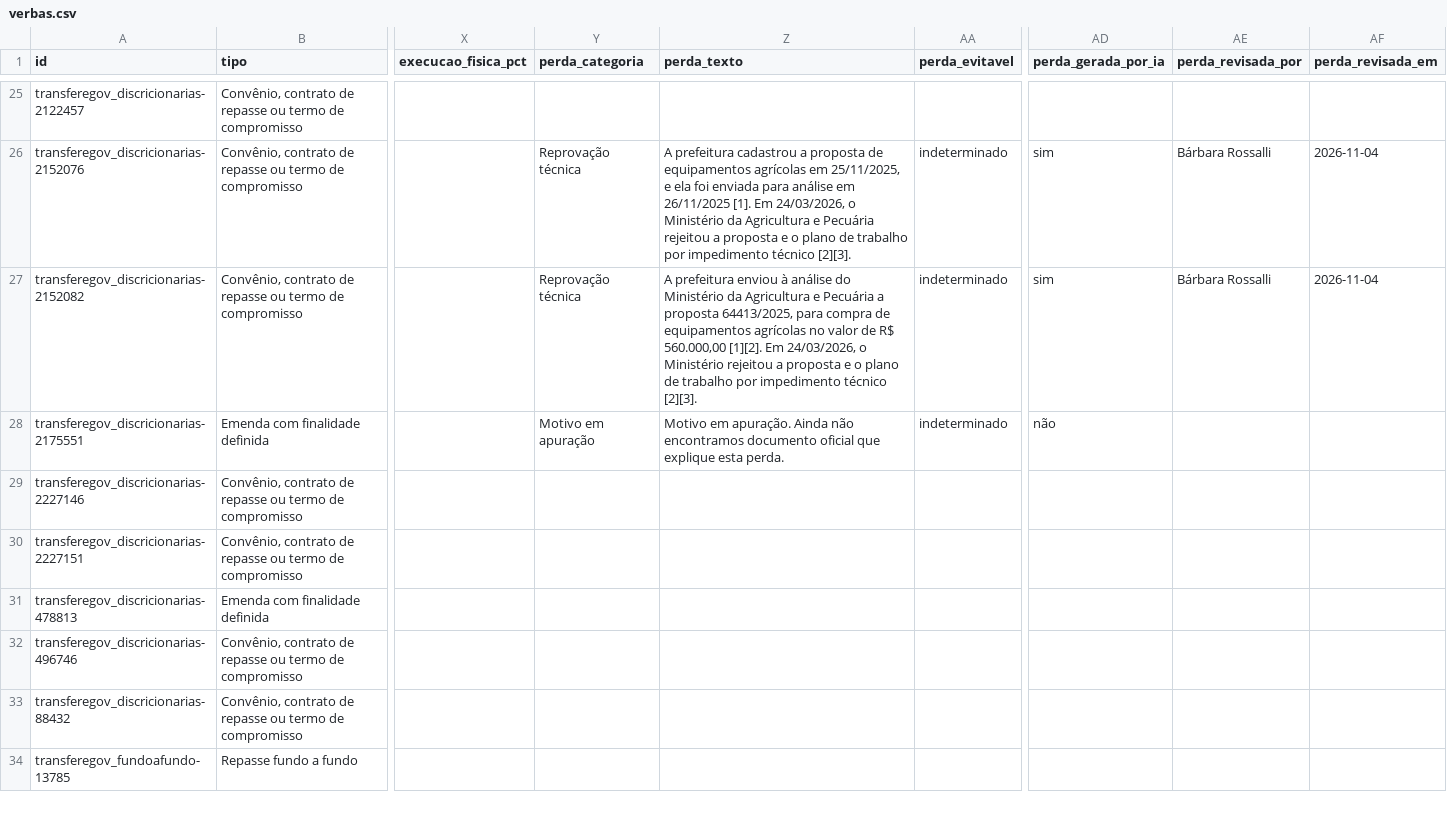
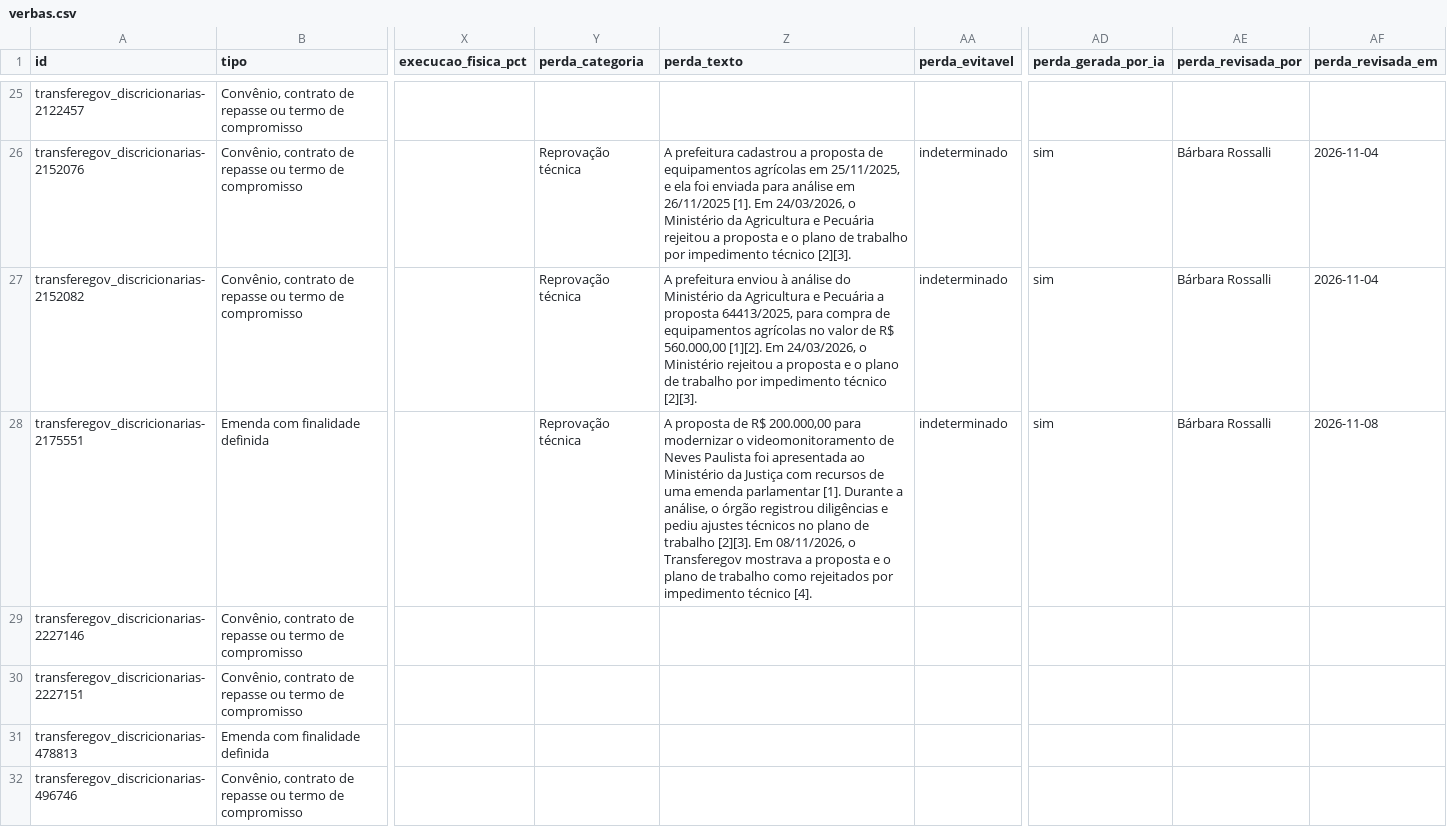
Before and after one commit to Rossalli/verba-a-vista, a CSV file: dados/publicados/verbas.csv, drawn as a sheet; only a part is shown, gaps mark what is left out; the shorter side is filled out with more unchanged rows; the diff names each change by its address in the sheet, - before the commit and + after, or states it on an @@ line.

Commit message:
dados: atualização de 2026-11-08

```diff
--- a/dados/publicados/verbas.csv
+++ b/dados/publicados/verbas.csv
-Y28 (perda_categoria): Motivo em apuração
+Y28 (perda_categoria): Reprovação técnica
-Z28 (perda_texto): Motivo em apuração. Ainda não encontramos documento oficial que explique esta perda.
+Z28 (perda_texto): A proposta de R$ 200.000,00 para modernizar o videomonitoramento de Neves Paulista foi apresentada ao Ministério da Justiça com recursos de uma emenda parlamentar [1]. Durante a análise, o órgão registrou diligências e pediu ajustes técnicos no plano de trabalho [2][3]. Em 08/11/2026, o Transferegov mostrava a proposta e o plano de trabalho como rejeitados por impedimento técnico [4].
-AD28 (perda_gerada_por_ia): não
+AD28 (perda_gerada_por_ia): sim
-AE28 (perda_revisada_por): (empty)
+AE28 (perda_revisada_por): Bárbara Rossalli
-AF28 (perda_revisada_em): (empty)
+AF28 (perda_revisada_em): 2026-11-08
```
Also changed, not shown: 1 other file.
